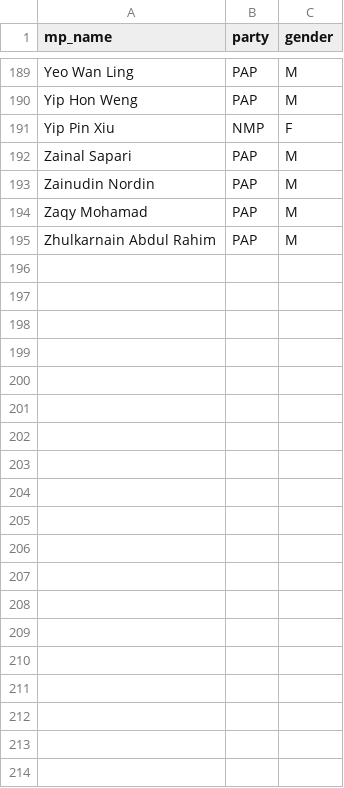
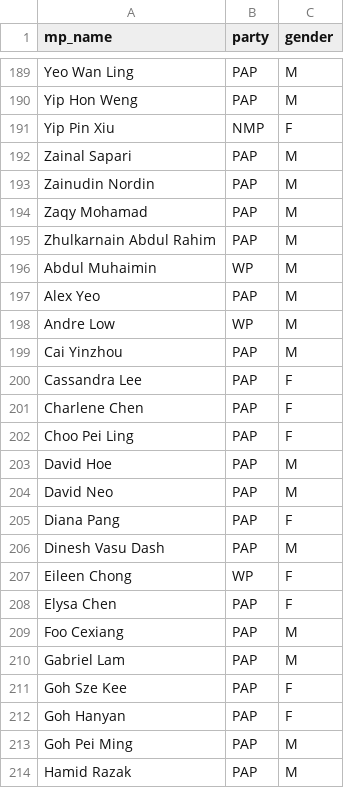
Before and after one commit to parleh-mate/singapore-parliament-speeches-dbt, a CSV file: seeds/member.csv, drawn as a sheet; only a part is shown, gaps mark what is left out; the diff covers the shown part only; the diff names each change by its address in the sheet, - before the commit and + after, or states it on an @@ line.

Commit message:
update members csv with new members

```diff
--- a/seeds/member.csv
+++ b/seeds/member.csv
+row 196: Abdul Muhaimin | WP | M
+row 197: Alex Yeo | PAP | M
+row 198: Andre Low | WP | M
+row 199: Cai Yinzhou | PAP | M
+row 200: Cassandra Lee | PAP | F
+row 201: Charlene Chen | PAP | F
+row 202: Choo Pei Ling | PAP | F
+row 203: David Hoe | PAP | M
+row 204: David Neo | PAP | M
+row 205: Diana Pang | PAP | F
+row 206: Dinesh Vasu Dash | PAP | M
+row 207: Eileen Chong | WP | F
+row 208: Elysa Chen | PAP | F
+row 209: Foo Cexiang | PAP | M
+row 210: Gabriel Lam | PAP | M
+row 211: Goh Sze Kee | PAP | F
+row 212: Goh Hanyan | PAP | F
+row 213: Goh Pei Ming | PAP | M
+row 214: Hamid Razak | PAP | M
```
Also changed, not shown: 14 added rows elsewhere in this file.
